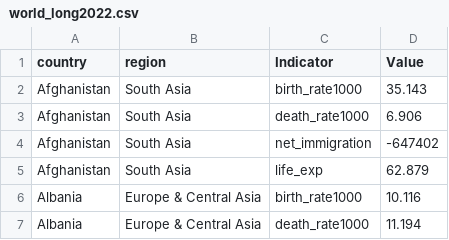
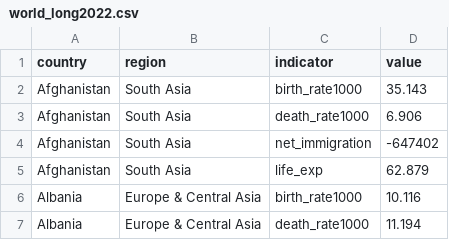
Before and after one commit to jlmanthey/Rdata, a CSV file: world_long2022.csv, drawn as a sheet; only a part is shown.

```diff
--- a/world_long2022.csv
+++ b/world_long2022.csv
@@ -1,2 +1,2 @@
-country,region,Indicator,Value
+country,region,indicator,value
 Afghanistan,South Asia,birth_rate1000,35.143
```
Also changed, not shown: world_wide_long2022.csv.
